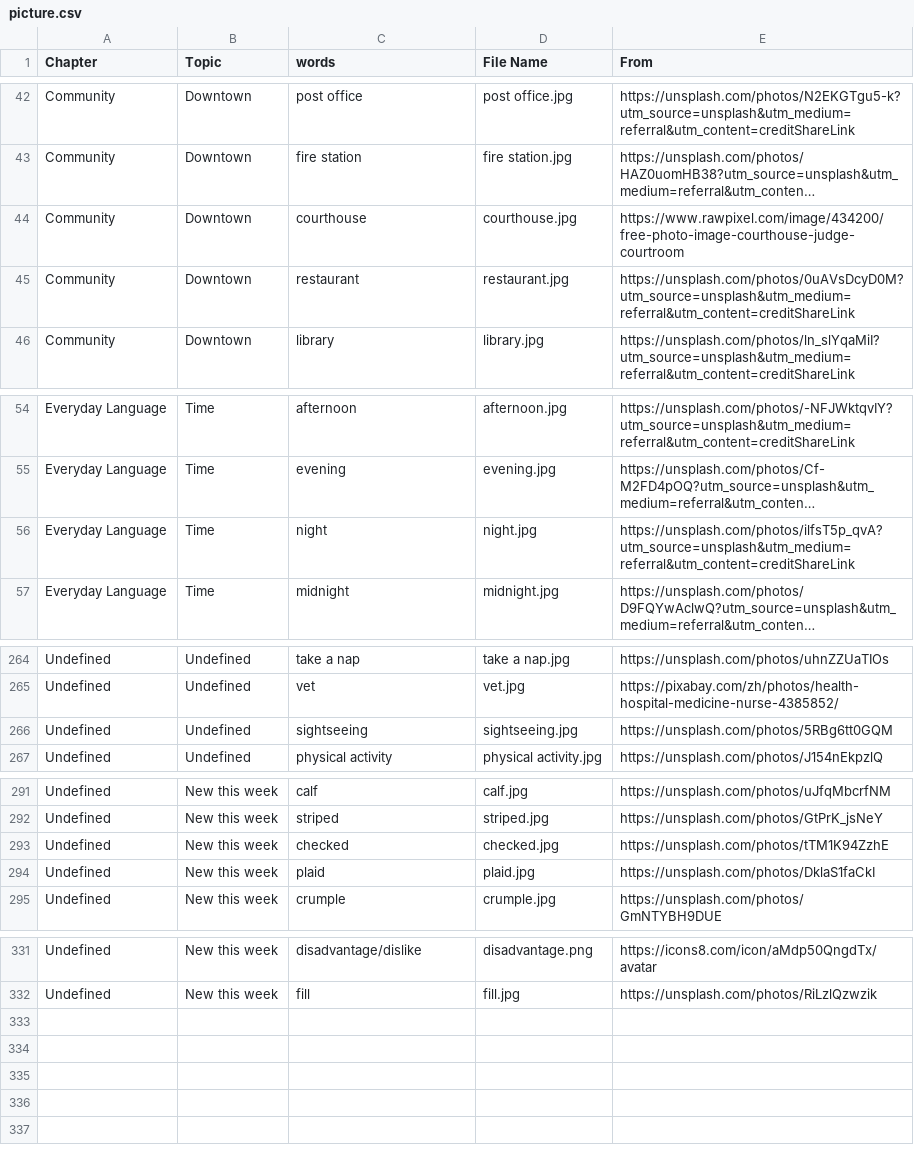
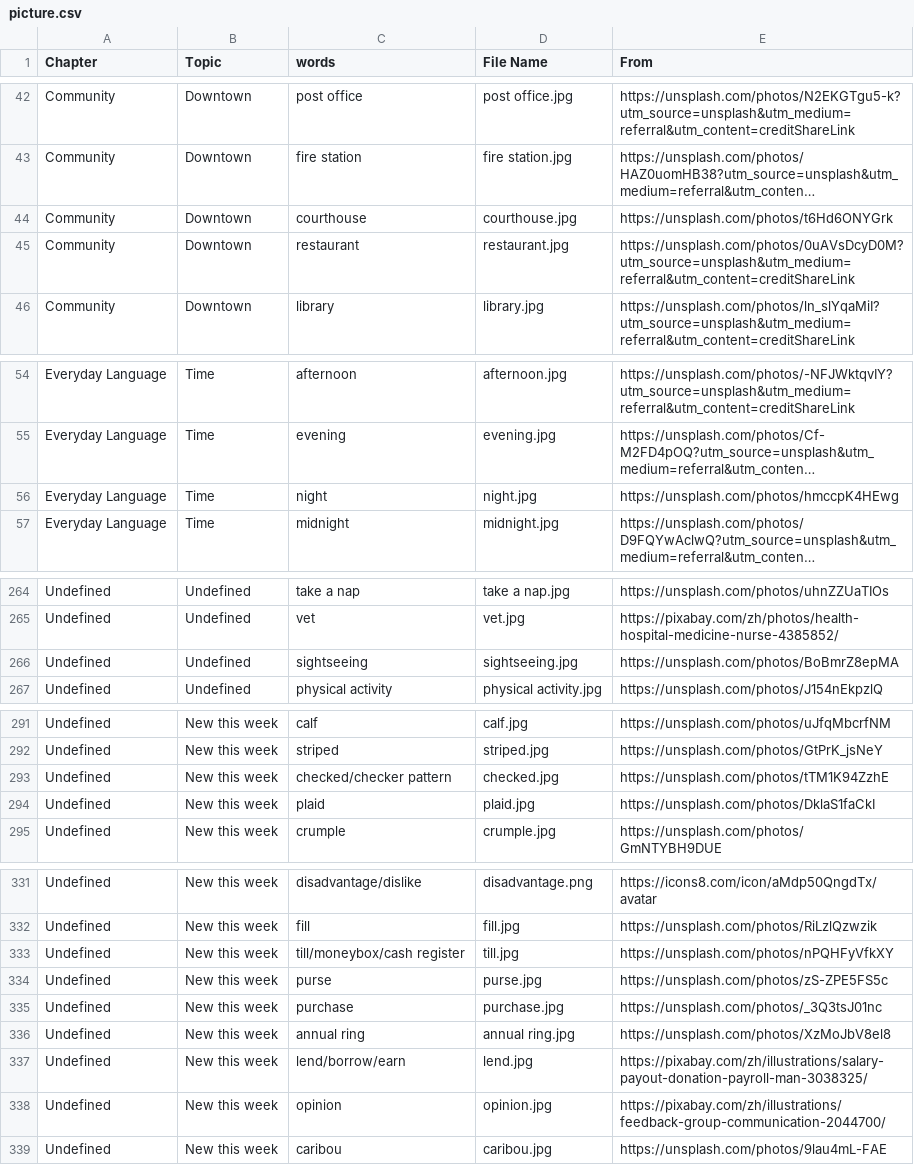
Before and after one commit to HDCodePractice/EnglishHelper, a CSV file: res/picture.csv, drawn as a sheet; only a part is shown, gaps mark what is left out; long unchanged cells end in …; the diff covers the shown part only; the diff names each change by its address in the sheet, - before the commit and + after, or states it on an @@ line.

Commit message:
add today words

```diff
--- a/res/picture.csv
+++ b/res/picture.csv
-E44 (From): https://www.rawpixel.com/image/434200/free-photo-image-courthouse-judge-courtroom
+E44 (From): https://unsplash.com/photos/t6Hd6ONYGrk
-E56 (From): https://unsplash.com/photos/ilfsT5p_qvA?utm_source=unsplash&utm_medium=referral&utm_content=creditShareLink
+E56 (From): https://unsplash.com/photos/hmccpK4HEwg
-E266 (From): https://unsplash.com/photos/5RBg6tt0GQM
+E266 (From): https://unsplash.com/photos/BoBmrZ8epMA
-C293 (words): checked
+C293 (words): checked/checker pattern
+row 333: Undefined | New this week | till/moneybox/cash register | till.jpg | https://unsplash.com/photos/nPQHFyVfkXY
+row 334: Undefined | New this week | purse | purse.jpg | https://unsplash.com/photos/zS-ZPE5FS5c
+row 335: Undefined | New this week | purchase | purchase.jpg | https://unsplash.com/photos/_3Q3tsJ01nc
+row 336: Undefined | New this week | annual ring | annual ring.jpg | https://unsplash.com/photos/XzMoJbV8el8
+row 337: Undefined | New this week | lend/borrow/earn | lend.jpg | https://pixabay.com/zh/illustrations/salary-payout-donation-payroll-man-3038325/
+row 338: Undefined | New this week | opinion | opinion.jpg | https://pixabay.com/zh/illustrations/feedback-group-communication-2044700/
+row 339: Undefined | New this week | caribou | caribou.jpg | https://unsplash.com/photos/9lau4mL-FAE
```
Also changed, not shown: 1 edited cell elsewhere in this file, 12 other files.
